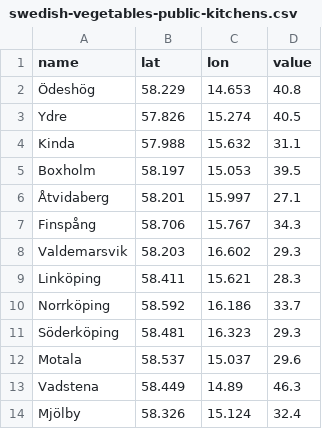
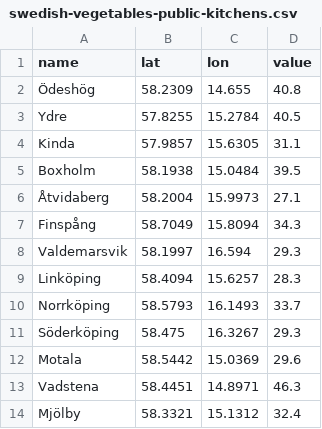
Before and after one commit to InGenious-2026-VK/VK-simulator, a CSV file: backend/app/data/lake/swedish-vegetables-public-kitchens.csv, drawn as a sheet.

```diff
--- a/backend/app/data/lake/swedish-vegetables-public-kitchens.csv
+++ b/backend/app/data/lake/swedish-vegetables-public-kitchens.csv
@@ -1,14 +1,14 @@
 name,lat,lon,value
-Ödeshög,58.229,14.653,40.8
-Ydre,57.826,15.274,40.5
-Kinda,57.988,15.632,31.1
-Boxholm,58.197,15.053,39.5
-Åtvidaberg,58.201,15.997,27.1
-Finspång,58.706,15.767,34.3
-Valdemarsvik,58.203,16.602,29.3
-Linköping,58.411,15.621,28.3
-Norrköping,58.592,16.186,33.7
-Söderköping,58.481,16.323,29.3
-Motala,58.537,15.037,29.6
-Vadstena,58.449,14.89,46.3
-Mjölby,58.326,15.124,32.4
+Ödeshög,58.2309,14.655,40.8
+Ydre,57.8255,15.2784,40.5
+Kinda,57.9857,15.6305,31.1
+Boxholm,58.1938,15.0484,39.5
+Åtvidaberg,58.2004,15.9973,27.1
+Finspång,58.7049,15.8094,34.3
+Valdemarsvik,58.1997,16.594,29.3
+Linköping,58.4094,15.6257,28.3
+Norrköping,58.5793,16.1493,33.7
+Söderköping,58.475,16.3267,29.3
+Motala,58.5442,15.0369,29.6
+Vadstena,58.4451,14.8971,46.3
+Mjölby,58.3321,15.1312,32.4
```
Also changed, not shown: 7 other files.
